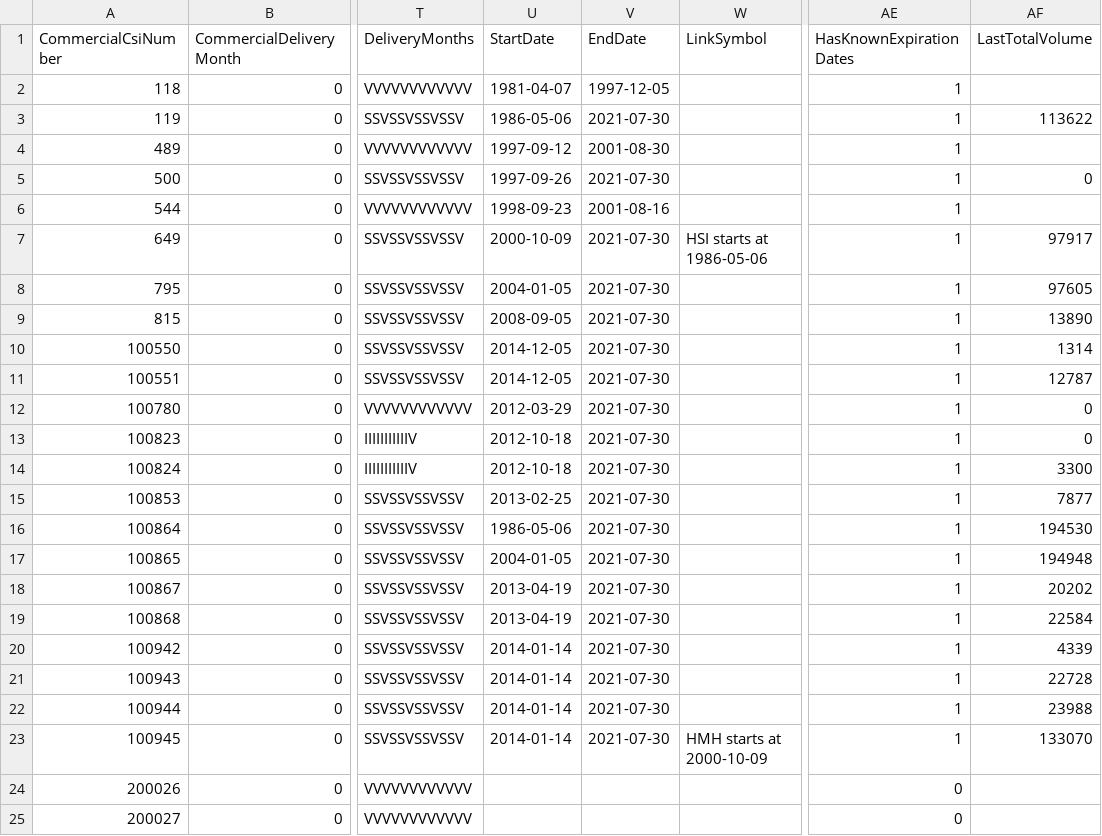
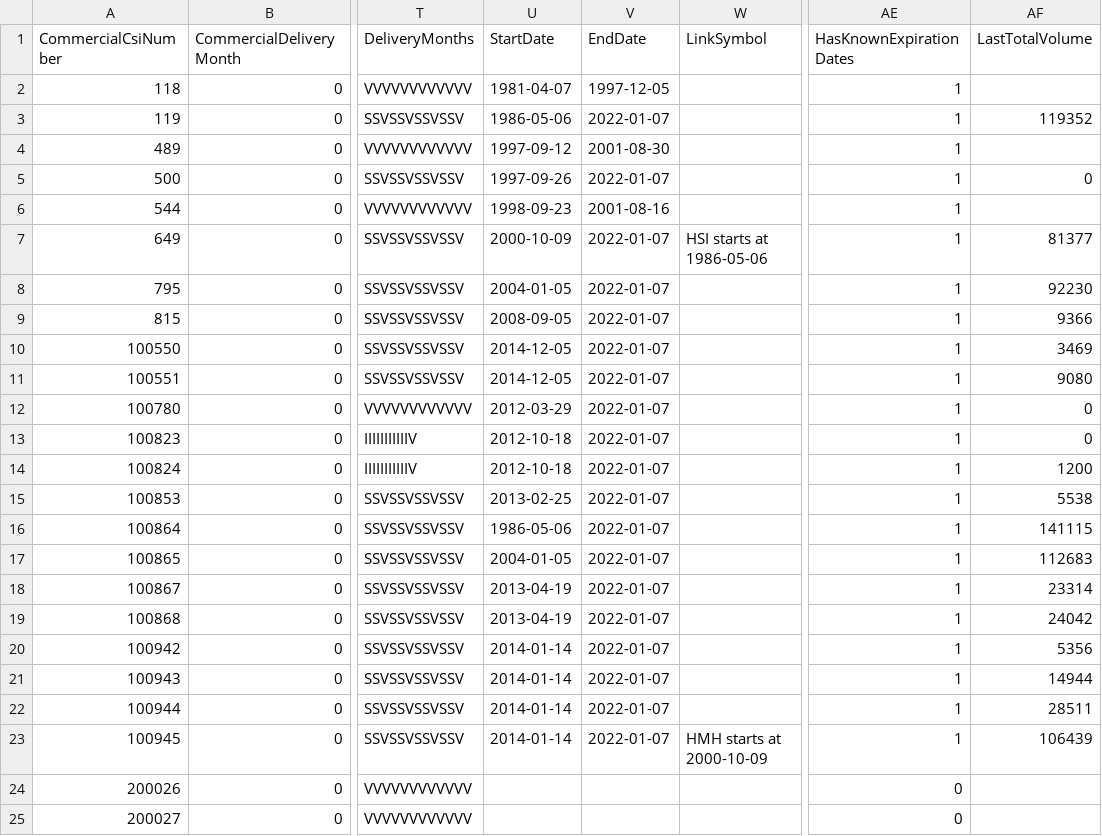
Before and after one commit to mjuhanne/pysystemtrade, a CSV file: sysdata/csi/exch/HKEX.csv, drawn as a sheet; only a part is shown, gaps mark what is left out; the diff covers the shown part only; the diff names each change by its address in the sheet, - before the commit and + after, or states it on an @@ line.

```diff
--- a/sysdata/csi/exch/HKEX.csv
+++ b/sysdata/csi/exch/HKEX.csv
-V3 (EndDate): 2021-07-30
+V3 (EndDate): 2022-01-07
-AF3 (LastTotalVolume): 113622
+AF3 (LastTotalVolume): 119352
-V5 (EndDate): 2021-07-30
+V5 (EndDate): 2022-01-07
-V7:V23 (EndDate): 2021-07-30
+V7:V23 (EndDate): 2022-01-07
-AF7 (LastTotalVolume): 97917
+AF7 (LastTotalVolume): 81377
-AF8 (LastTotalVolume): 97605
+AF8 (LastTotalVolume): 92230
-AF9 (LastTotalVolume): 13890
+AF9 (LastTotalVolume): 9366
-AF10 (LastTotalVolume): 1314
+AF10 (LastTotalVolume): 3469
-AF11 (LastTotalVolume): 12787
+AF11 (LastTotalVolume): 9080
-AF14 (LastTotalVolume): 3300
+AF14 (LastTotalVolume): 1200
-AF15 (LastTotalVolume): 7877
+AF15 (LastTotalVolume): 5538
-AF16 (LastTotalVolume): 194530
+AF16 (LastTotalVolume): 141115
-AF17 (LastTotalVolume): 194948
+AF17 (LastTotalVolume): 112683
-AF18 (LastTotalVolume): 20202
+AF18 (LastTotalVolume): 23314
-AF19 (LastTotalVolume): 22584
+AF19 (LastTotalVolume): 24042
-AF20 (LastTotalVolume): 4339
+AF20 (LastTotalVolume): 5356
-AF21 (LastTotalVolume): 22728
+AF21 (LastTotalVolume): 14944
-AF22 (LastTotalVolume): 23988
+AF22 (LastTotalVolume): 28511
-AF23 (LastTotalVolume): 133070
+AF23 (LastTotalVolume): 106439
```
Also changed, not shown: 21 edited cells elsewhere in this file, sysdata/csi/exch/CFE.csv, sysdata/csi/exch/CFTC-COT.csv, 13 other files.
